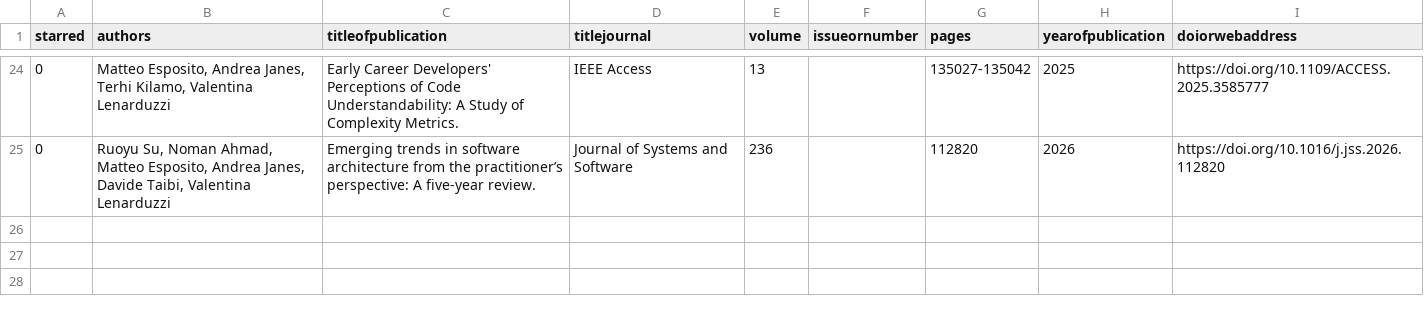
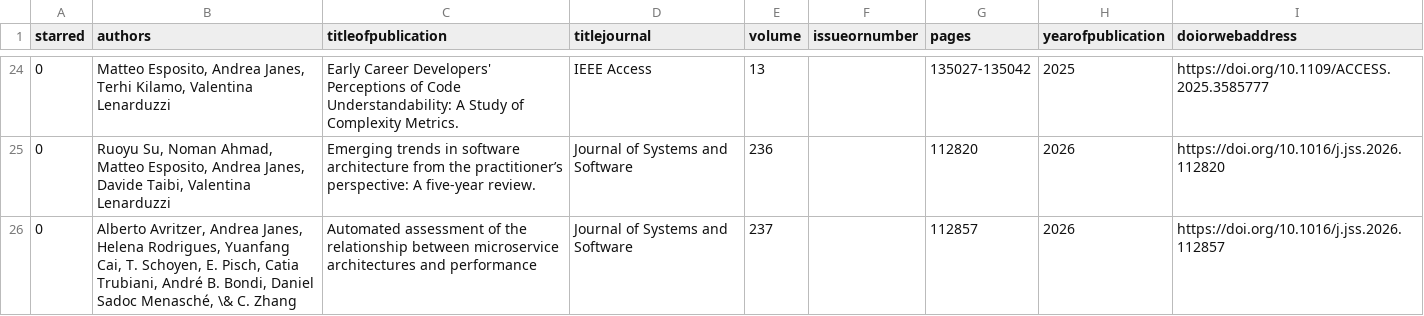
Before and after one commit to ajanes/ajanes.github.io, a CSV file: data/09-4-publications_journal_academic.csv, drawn as a sheet; only a part is shown, gaps mark what is left out.

```diff
--- a/data/09-4-publications_journal_academic.csv
+++ b/data/09-4-publications_journal_academic.csv
@@ -25 +25,2 @@ starred;authors;titleofpublication;titlejournal;volume;issueornumber;pages;yearo
 0;Ruoyu Su, Noman Ahmad, Matteo Esposito, Andrea Janes, Davide Taibi, Valentina Lenarduzzi;Emerging trends in software architecture from the practitioner’s perspective: A five-year review.;Journal of Systems and Software;236;;112820;2026;https://doi.org/10.1016/j.jss.2026.112820
+0;Alberto Avritzer, Andrea Janes, Helena Rodrigues, Yuanfang Cai, T. Schoyen, E. Pisch, Catia Trubiani, André B. Bondi, Daniel Sadoc Menasché, \& C. Zhang;Automated assessment of the relationship between microservice architectures and performance;Journal of Systems and Software;237;;112857;2026;https://doi.org/10.1016/j.jss.2026.112857
```
Also changed, not shown: data/05-1-teaching_experience.csv, data/06-3-organization_events.csv, 2 other files.
